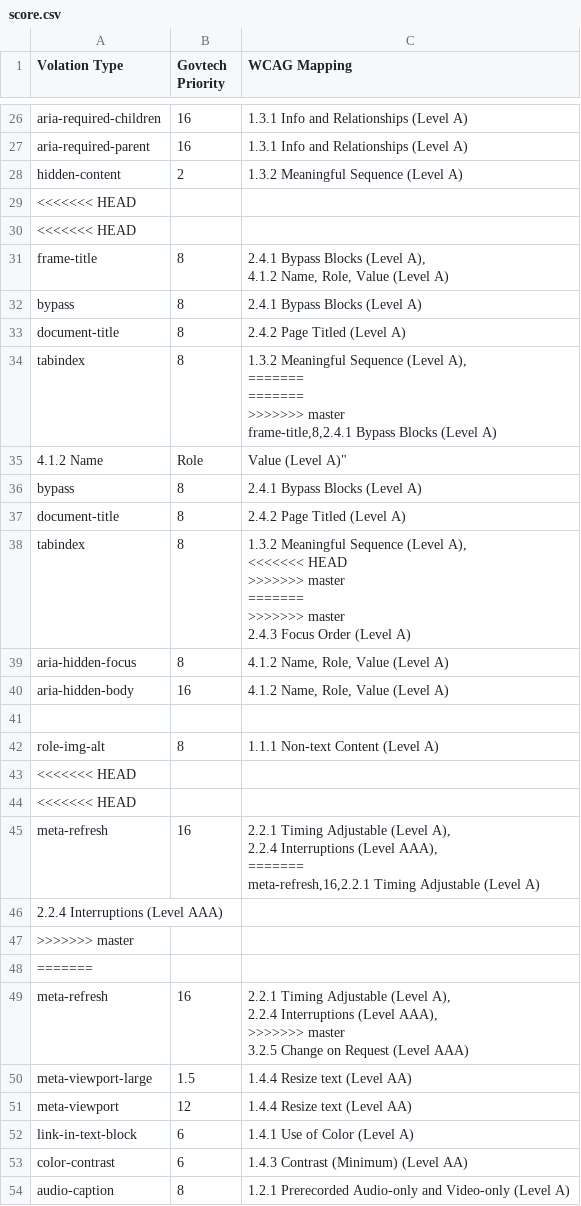
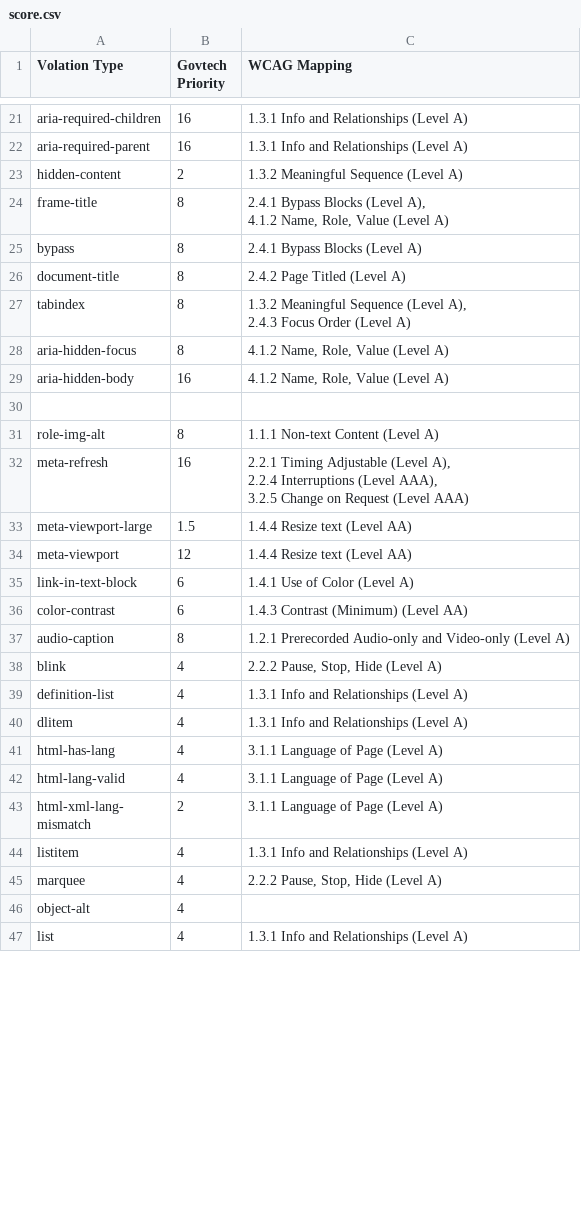
Before and after one commit to dalsontws/accessibility-axe-selenium, a CSV file: js-axe-selenium/score.csv, drawn as a sheet; only a part is shown, gaps mark what is left out; the shorter side is filled out with more unchanged rows; the diff covers the shown part only.

```diff
--- a/js-axe-selenium/score.csv
+++ b/js-axe-selenium/score.csv
@@ -32,4 +24,2 @@ aria-required-parent,16,1.3.1 Info and Relationships (Level A)
 hidden-content,2,1.3.2 Meaningful Sequence (Level A)
-<<<<<<< HEAD
-<<<<<<< HEAD
 frame-title,8,"2.4.1 Bypass Blocks (Level A),
@@ -38,16 +28,4 @@ bypass,8,2.4.1 Bypass Blocks (Level A)
 document-title,8,2.4.2 Page Titled (Level A)
-tabindex,8,"1.3.2 Meaningful Sequence (Level A),
-=======
-=======
->>>>>>> master
-frame-title,8,"2.4.1 Bypass Blocks (Level A),
-4.1.2 Name, Role, Value (Level A)"
-bypass,8,2.4.1 Bypass Blocks (Level A)
-document-title,8,2.4.2 Page Titled (Level A)
-tabindex,8,"1.3.2 Meaningful Sequence (Level A),
-<<<<<<< HEAD
->>>>>>> master
-=======
->>>>>>> master
-2.4.3 Focus Order (Level A)"
+tabindex,8,"1.3.2 Meaningful Sequence (Level A),
+2.4.3 Focus Order (Level A)"
 aria-hidden-focus,8,"4.1.2 Name, Role, Value (Level A)"
@@ -56,15 +34,5 @@ aria-hidden-body,16,"4.1.2 Name, Role, Value (Level A)"
 role-img-alt,8,1.1.1 Non-text Content (Level A)
-<<<<<<< HEAD
-<<<<<<< HEAD
-meta-refresh,16,"2.2.1 Timing Adjustable (Level A),
-2.2.4 Interruptions (Level AAA),
-=======
-meta-refresh,16,"2.2.1 Timing Adjustable (Level A),
-2.2.4 Interruptions (Level AAA),
->>>>>>> master
-=======
-meta-refresh,16,"2.2.1 Timing Adjustable (Level A),
-2.2.4 Interruptions (Level AAA),
->>>>>>> master
-3.2.5 Change on Request (Level AAA)"
+meta-refresh,16,"2.2.1 Timing Adjustable (Level A),
+2.2.4 Interruptions (Level AAA),
+3.2.5 Change on Request (Level AAA)"
 meta-viewport-large,1.5,1.4.4 Resize text (Level AA)
```
Also changed, not shown: 15 removed rows and 3 edited cells elsewhere in this file, 4 other files.
